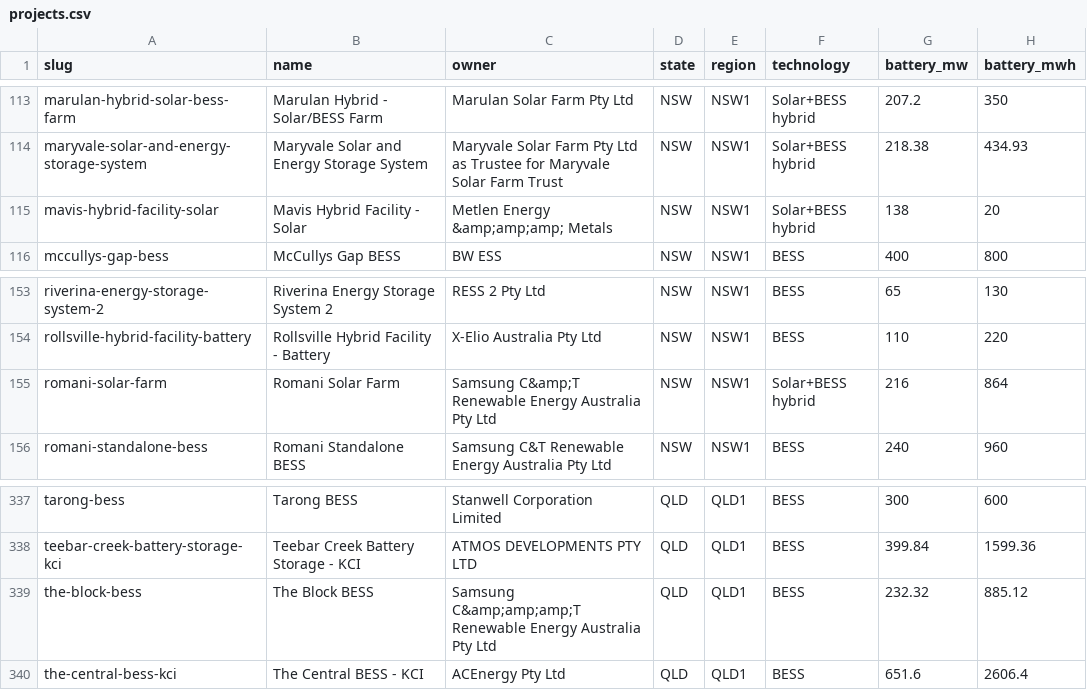
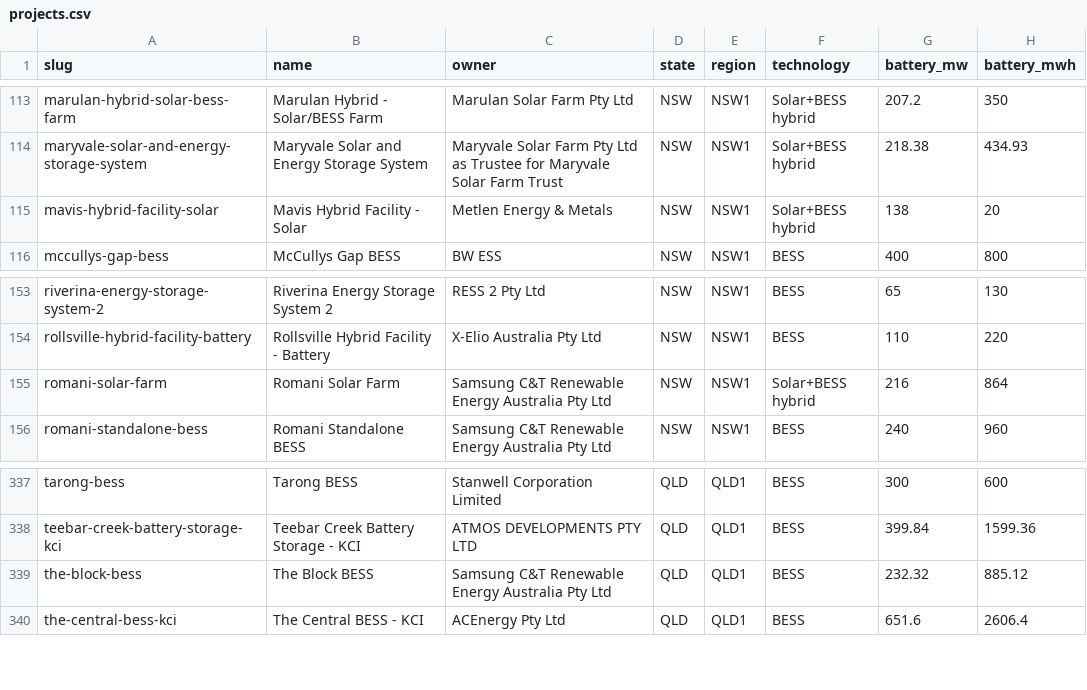
Before and after one commit to boryanmarkulis/powerdealdesk, a CSV file: au/data/projects.csv, drawn as a sheet; only a part is shown, gaps mark what is left out; the diff names each change by its address in the sheet, - before the commit and + after, or states it on an @@ line.

Commit message:
Fix double-escaped owner names

```diff
--- a/au/data/projects.csv
+++ b/au/data/projects.csv
-C115 (owner): Metlen Energy &amp;amp;amp; Metals
+C115 (owner): Metlen Energy & Metals
-C155 (owner): Samsung C&amp;T Renewable Energy…
+C155 (owner): Samsung C&T Renewable Energy…
-C339 (owner): Samsung C&amp;amp;amp;T Renewable Energy…
+C339 (owner): Samsung C&T Renewable Energy…
```
Also changed, not shown: 7 other files.
